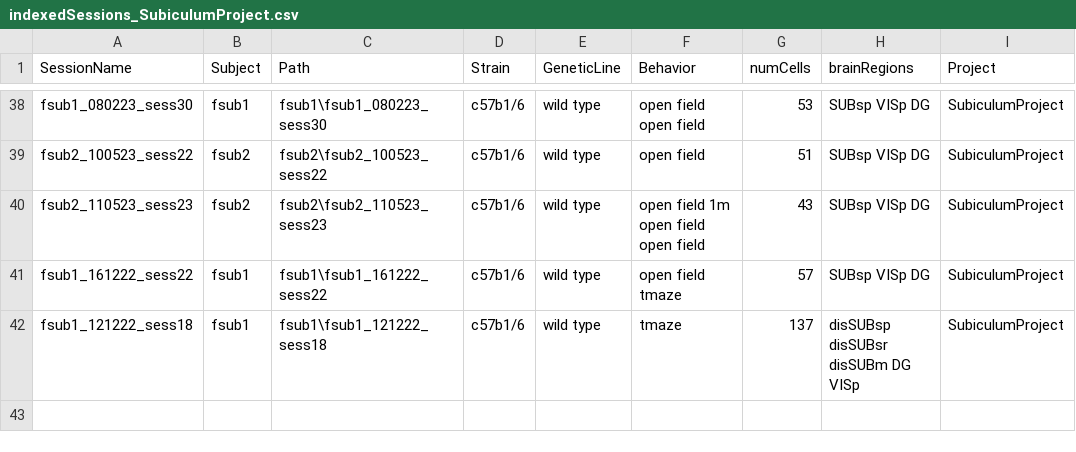
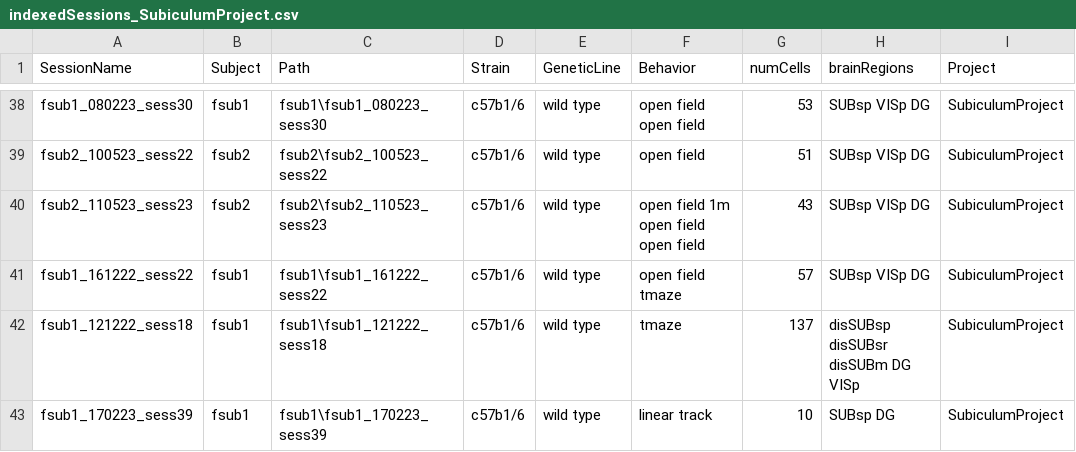
Before and after one commit to abadpablo/SubiculumProject, a CSV file: indexedSessions_SubiculumProject.csv, drawn as a sheet; only a part is shown, gaps mark what is left out; the diff names each change by its address in the sheet, - before the commit and + after, or states it on an @@ line.

Commit message:
Added Session: fSUB1_170223_sess39

```diff
--- a/indexedSessions_SubiculumProject.csv
+++ b/indexedSessions_SubiculumProject.csv
+row 43: fsub1_170223_sess39 | fsub1 | fsub1\fsub1_170223_sess39 | c57b1/6 | wild type | linear track | 10 | SUBsp DG | SubiculumProject
```
